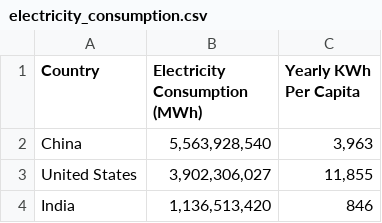
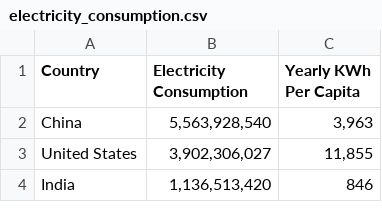
Before and after one commit to JunJie0149/FIT-3179-Week9_and_Week10_Homework, a CSV file: dataset/electricity_consumption.csv, drawn as a sheet; only a part is shown.

Commit message:
updated dataset

```diff
--- a/dataset/electricity_consumption.csv
+++ b/dataset/electricity_consumption.csv
@@ -1,2 +1,2 @@
-Country,Electricity Consumption (MWh),Yearly KWh Per Capita
+Country,Electricity Consumption ,Yearly KWh Per Capita
 China,"5,563,928,540","3,963"
```
